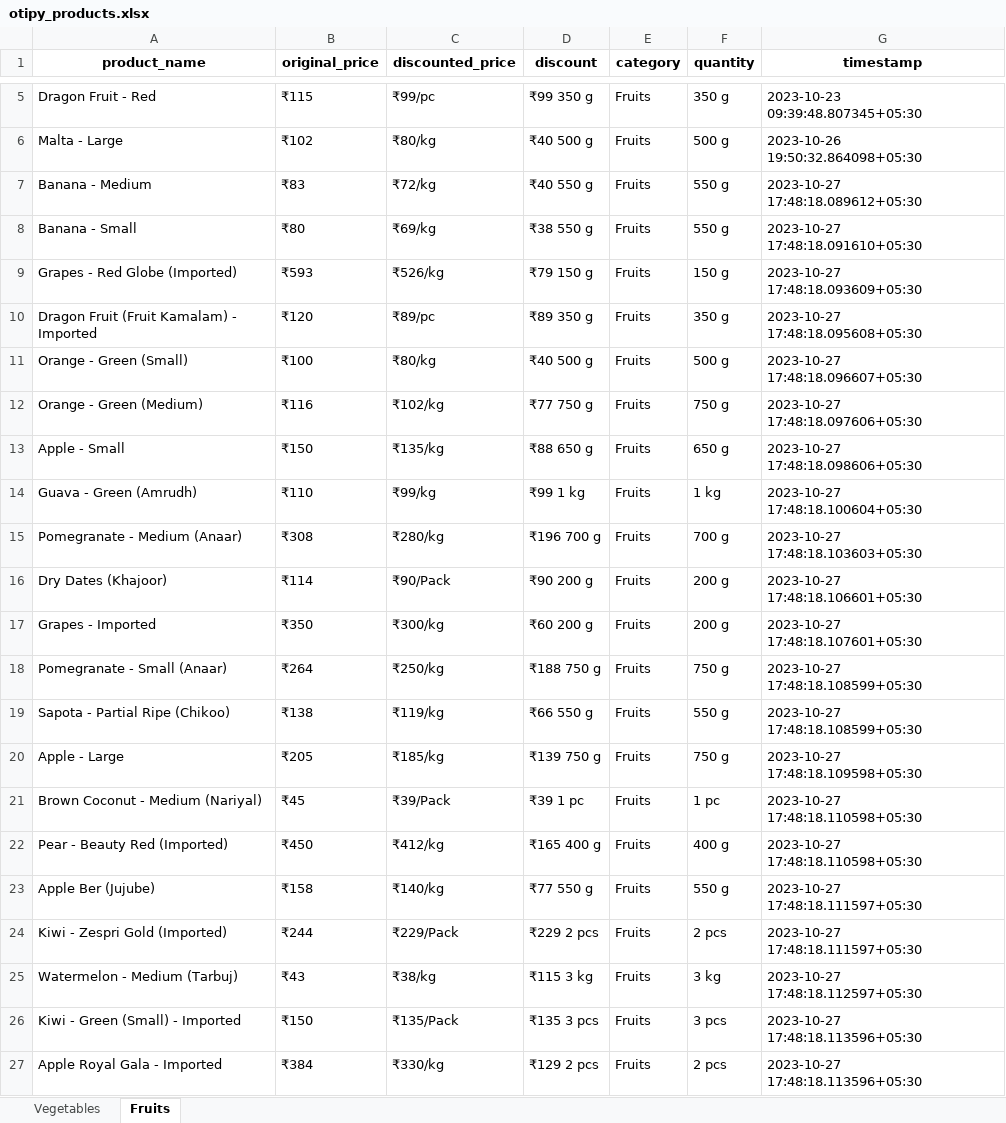
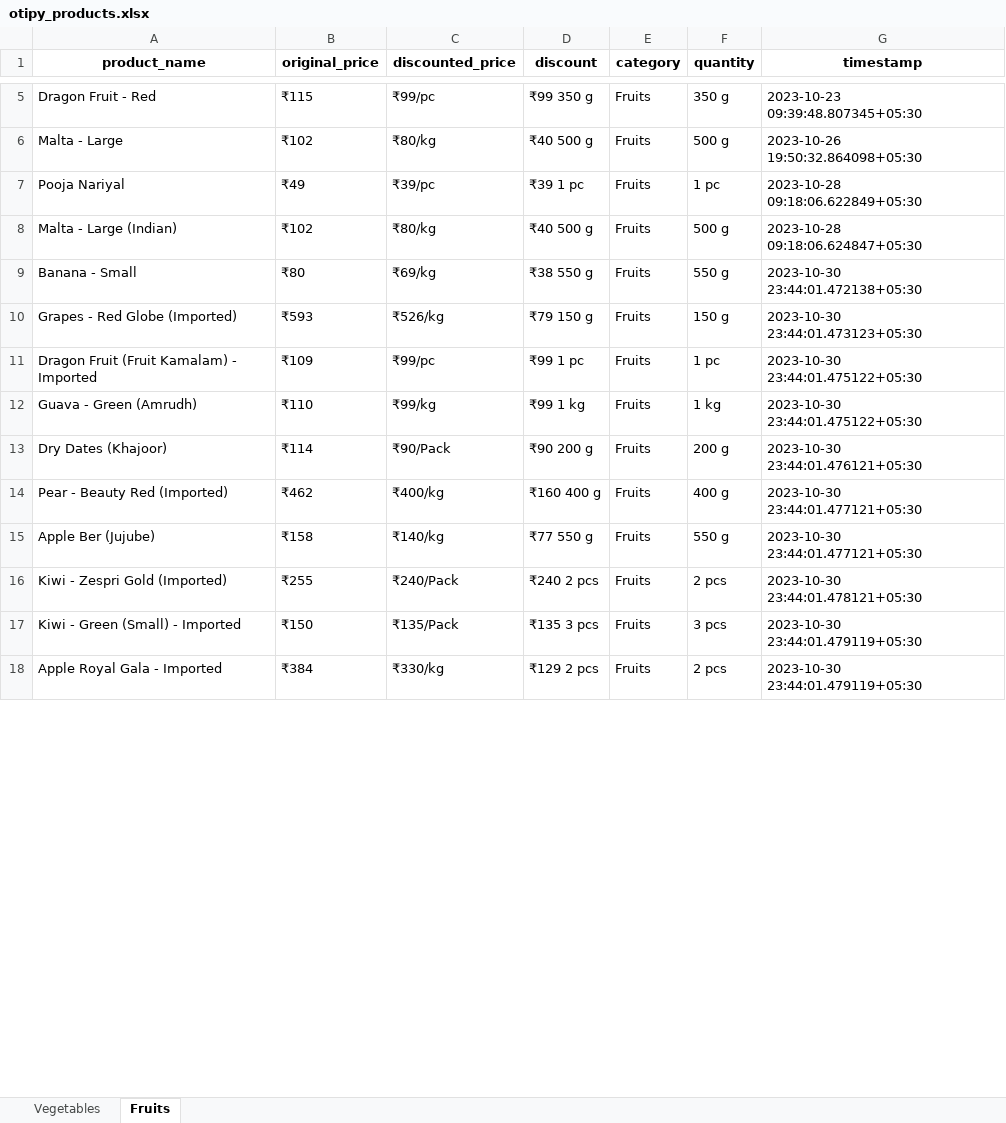
Before and after one commit to NidhiiK/Vegease, an Excel workbook: Otipy/otipy_products.xlsx, sheet Fruits, drawn as a sheet; only a part is shown, gaps mark what is left out; values as stored, in another font and other column widths than the file's, no borders; removed rows and columns are numbered as before the commit, all else as after; the diff covers the shown part only; the diff names each change by its address in the sheet, - before the commit and + after, or states it on an @@ line.

```diff
--- a/Otipy/otipy_products.xlsx (sheet Fruits)
+++ b/Otipy/otipy_products.xlsx (sheet Fruits)
-row 7: Banana - Medium | ₹83 | ₹72/kg | ₹40 550 g | Fruits | 550 g | 2023-10-27 17:48:18.089612+05:30
+row 7: Pooja Nariyal | ₹49 | ₹39/pc | ₹39 1 pc | Fruits | 1 pc | 2023-10-28 09:18:06.622849+05:30
+row 8: Malta - Large (Indian) | ₹102 | ₹80/kg | ₹40 500 g | Fruits | 500 g | 2023-10-28 09:18:06.624847+05:30
-G9 (timestamp): 2023-10-27 17:48:18.091610+05:30
+G9 (timestamp): 2023-10-30 23:44:01.472138+05:30
-G10 (timestamp): 2023-10-27 17:48:18.093609+05:30
+G10 (timestamp): 2023-10-30 23:44:01.473123+05:30
-B11 (original_price): ₹120
+B11 (original_price): ₹109
-C11 (discounted_price): ₹89/pc
+C11 (discounted_price): ₹99/pc
-D11 (discount): ₹89 350 g
+D11 (discount): ₹99 1 pc
-F11 (quantity): 350 g
+F11 (quantity): 1 pc
-G11 (timestamp): 2023-10-27 17:48:18.095608+05:30
+G11 (timestamp): 2023-10-30 23:44:01.475122+05:30
-row 11: Orange - Green (Small) | ₹100 | ₹80/kg | ₹40 500 g | Fruits | 500 g | 2023-10-27 17:48:18.096607+05:30
-row 12: Orange - Green (Medium) | ₹116 | ₹102/kg | ₹77 750 g | Fruits | 750 g | 2023-10-27 17:48:18.097606+05:30
-row 13: Apple - Small | ₹150 | ₹135/kg | ₹88 650 g | Fruits | 650 g | 2023-10-27 17:48:18.098606+05:30
-G12 (timestamp): 2023-10-27 17:48:18.100604+05:30
+G12 (timestamp): 2023-10-30 23:44:01.475122+05:30
-row 15: Pomegranate - Medium (Anaar) | ₹308 | ₹280/kg | ₹196 700 g | Fruits | 700 g | 2023-10-27 17:48:18.103603+05:30
-G13 (timestamp): 2023-10-27 17:48:18.106601+05:30
+G13 (timestamp): 2023-10-30 23:44:01.476121+05:30
-row 17: Grapes - Imported | ₹350 | ₹300/kg | ₹60 200 g | Fruits | 200 g | 2023-10-27 17:48:18.107601+05:30
-row 18: Pomegranate - Small (Anaar) | ₹264 | ₹250/kg | ₹188 750 g | Fruits | 750 g | 2023-10-27 17:48:18.108599+05:30
-row 19: Sapota - Partial Ripe (Chikoo) | ₹138 | ₹119/kg | ₹66 550 g | Fruits | 550 g | 2023-10-27 17:48:18.108599+05:30
-row 20: Apple - Large | ₹205 | ₹185/kg | ₹139 750 g | Fruits | 750 g | 2023-10-27 17:48:18.109598+05:30
-row 21: Brown Coconut - Medium (Nariyal) | ₹45 | ₹39/Pack | ₹39 1 pc | Fruits | 1 pc | 2023-10-27 17:48:18.110598+05:30
-B14 (original_price): ₹450
+B14 (original_price): ₹462
-C14 (discounted_price): ₹412/kg
+C14 (discounted_price): ₹400/kg
-D14 (discount): ₹165 400 g
+D14 (discount): ₹160 400 g
-G14 (timestamp): 2023-10-27 17:48:18.110598+05:30
+G14 (timestamp): 2023-10-30 23:44:01.477121+05:30
-G15 (timestamp): 2023-10-27 17:48:18.111597+05:30
+G15 (timestamp): 2023-10-30 23:44:01.477121+05:30
-B16 (original_price): ₹244
+B16 (original_price): ₹255
-C16 (discounted_price): ₹229/Pack
+C16 (discounted_price): ₹240/Pack
-D16 (discount): ₹229 2 pcs
+D16 (discount): ₹240 2 pcs
-G16 (timestamp): 2023-10-27 17:48:18.111597+05:30
+G16 (timestamp): 2023-10-30 23:44:01.478121+05:30
-row 25: Watermelon - Medium (Tarbuj) | ₹43 | ₹38/kg | ₹115 3 kg | Fruits | 3 kg | 2023-10-27 17:48:18.112597+05:30
-G17:G18 (timestamp): 2023-10-27 17:48:18.113596+05:30
+G17:G18 (timestamp): 2023-10-30 23:44:01.479119+05:30
```
Also changed, not shown: 30 added rows, 20 removed rows and 51 edited cells elsewhere in this sheet, sheet Vegetables, BigBasket/BigBasket_products.xlsx, 8 other files.
